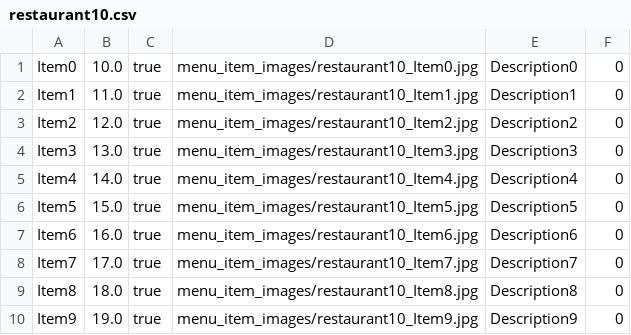
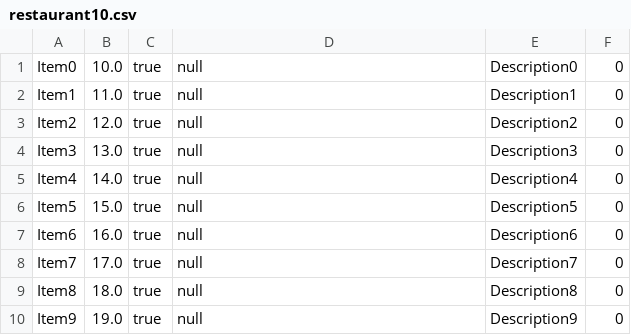
Before and after one commit to EyalYe/UsainWolt, a CSV file: menu_data/restaurant10.csv, drawn as a sheet.

```diff
--- a/menu_data/restaurant10.csv
+++ b/menu_data/restaurant10.csv
@@ -1,10 +1,10 @@
-Item0;10.0;true;menu_item_images/restaurant10_Item0.jpg;Description0;0
-Item1;11.0;true;menu_item_images/restaurant10_Item1.jpg;Description1;0
-Item2;12.0;true;menu_item_images/restaurant10_Item2.jpg;Description2;0
-Item3;13.0;true;menu_item_images/restaurant10_Item3.jpg;Description3;0
-Item4;14.0;true;menu_item_images/restaurant10_Item4.jpg;Description4;0
-Item5;15.0;true;menu_item_images/restaurant10_Item5.jpg;Description5;0
-Item6;16.0;true;menu_item_images/restaurant10_Item6.jpg;Description6;0
-Item7;17.0;true;menu_item_images/restaurant10_Item7.jpg;Description7;0
-Item8;18.0;true;menu_item_images/restaurant10_Item8.jpg;Description8;0
-Item9;19.0;true;menu_item_images/restaurant10_Item9.jpg;Description9;0
+Item0;10.0;true;null;Description0;0
+Item1;11.0;true;null;Description1;0
+Item2;12.0;true;null;Description2;0
+Item3;13.0;true;null;Description3;0
+Item4;14.0;true;null;Description4;0
+Item5;15.0;true;null;Description5;0
+Item6;16.0;true;null;Description6;0
+Item7;17.0;true;null;Description7;0
+Item8;18.0;true;null;Description8;0
+Item9;19.0;true;null;Description9;0
```
Also changed, not shown: menu_data/restaurant2.csv, menu_data/restaurant3.csv, 6 other files.
